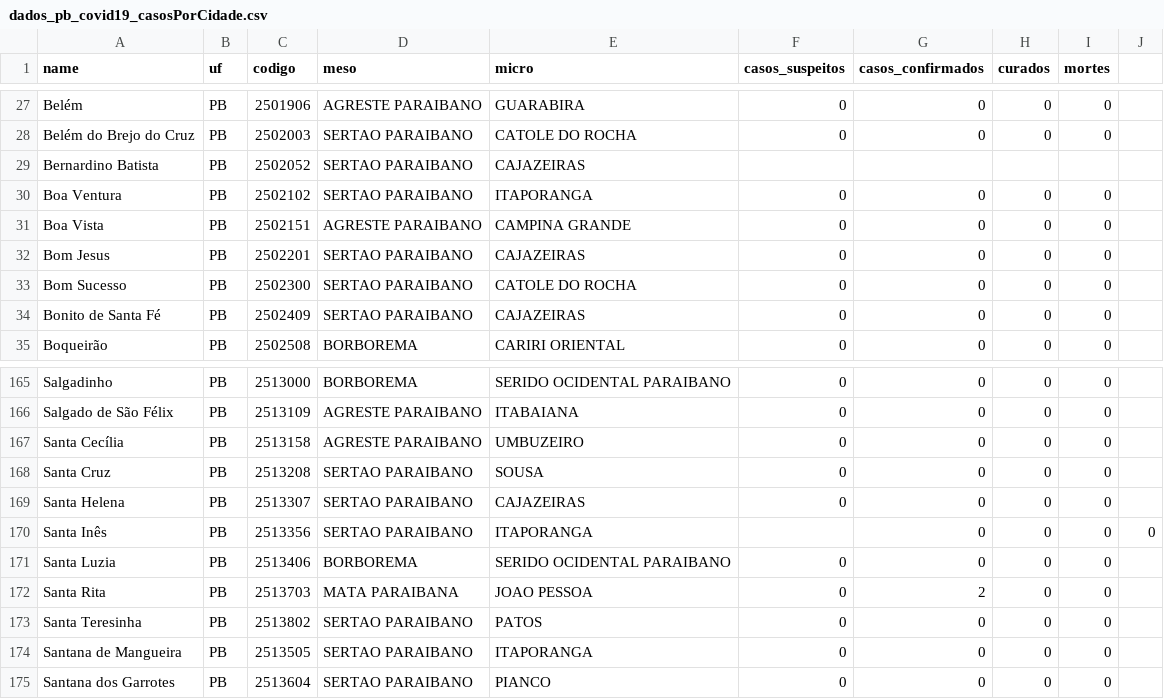
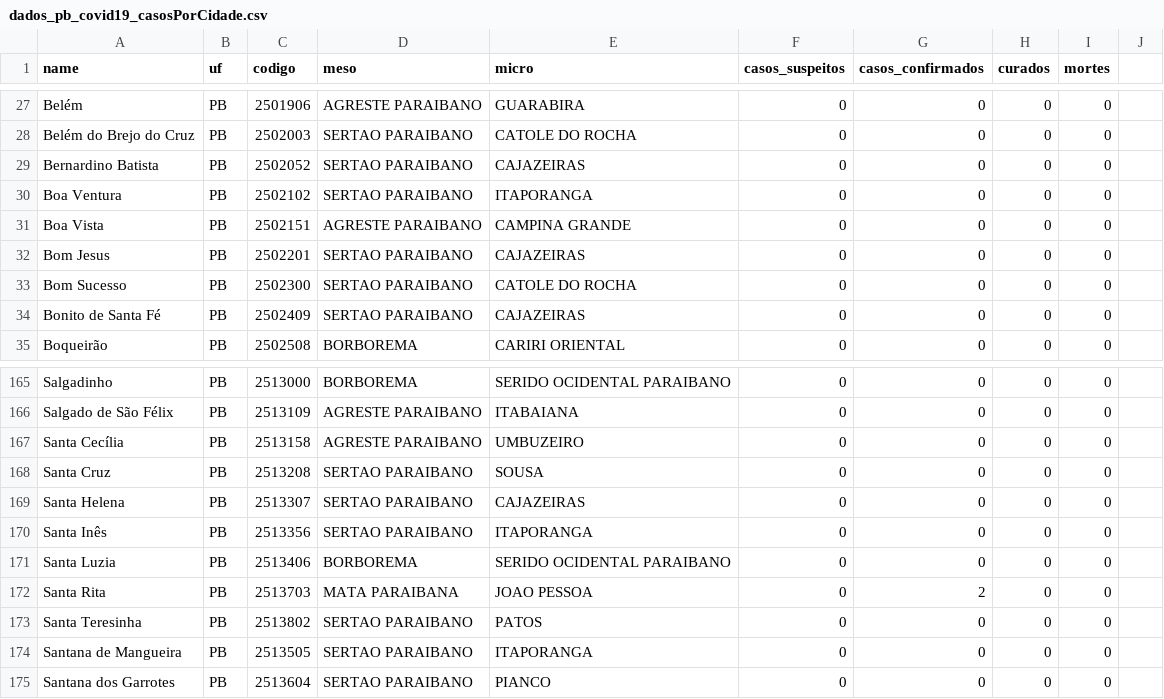
Before and after one commit to covid19pb/covid19pb.github.io, a CSV file: data/dados_pb_covid19_casosPorCidade.csv, drawn as a sheet; only a part is shown, gaps mark what is left out.

Commit message:
Correção de duas linhas

```diff
--- a/data/dados_pb_covid19_casosPorCidade.csv
+++ b/data/dados_pb_covid19_casosPorCidade.csv
@@ -28,3 +28,3 @@
 "Belém do Brejo do Cruz","PB","2502003","SERTAO PARAIBANO","CATOLE DO ROCHA",0,0,0,0
-"Bernardino Batista","PB","2502052","SERTAO PARAIBANO","CAJAZEIRAS"
+"Bernardino Batista","PB","2502052","SERTAO PARAIBANO","CAJAZEIRAS",0,0,0,0
 "Boa Ventura","PB","2502102","SERTAO PARAIBANO","ITAPORANGA",0,0,0,0
@@ -169,3 +169,3 @@
 "Santa Helena","PB","2513307","SERTAO PARAIBANO","CAJAZEIRAS",0,0,0,0
-"Santa Inês","PB","2513356","SERTAO PARAIBANO","ITAPORANGA",,0,0,0,0
+"Santa Inês","PB","2513356","SERTAO PARAIBANO","ITAPORANGA",0,0,0,0
 "Santa Luzia","PB","2513406","BORBOREMA","SERIDO OCIDENTAL PARAIBANO",0,0,0,0
```
